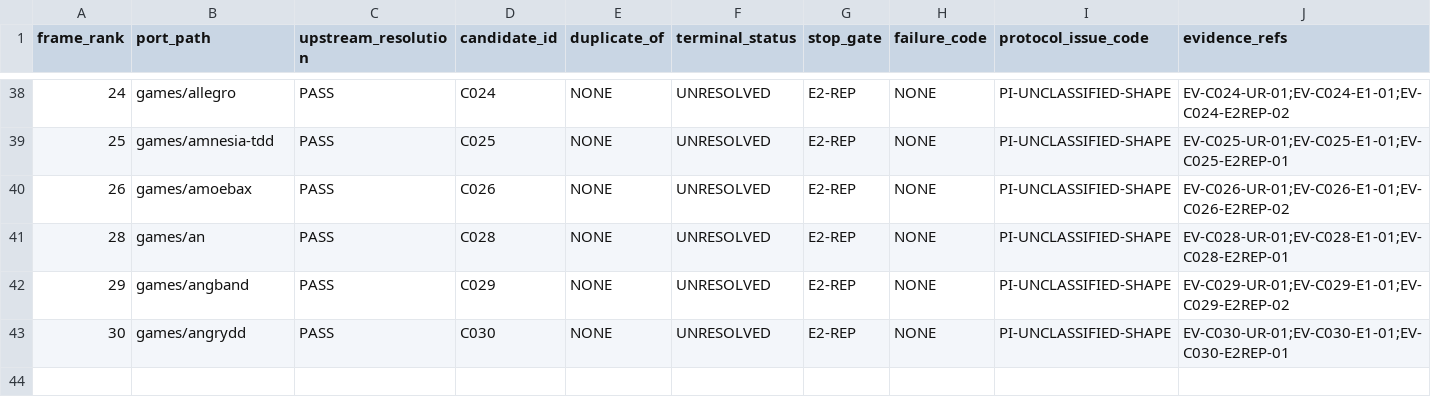
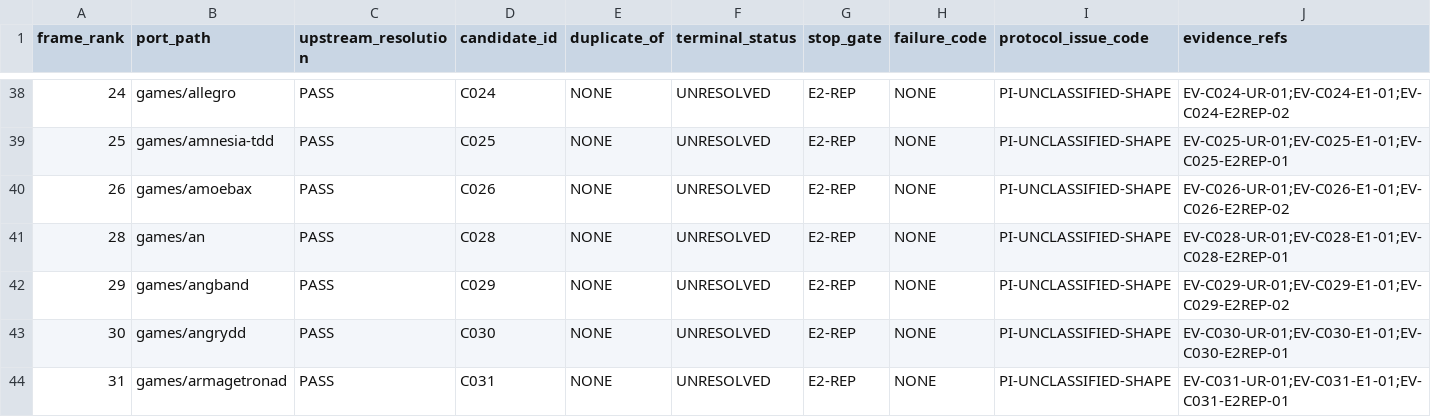
Before and after one commit to rohhj01-droid/red-team-spike, a TSV file: phase3_5/screening_frame_items.tsv, drawn as a sheet; only a part is shown, gaps mark what is left out.

```diff
--- a/phase3_5/screening_frame_items.tsv
+++ b/phase3_5/screening_frame_items.tsv
@@ -43 +43,2 @@ frame_rank	port_path	upstream_resolution	candidate_id	duplicate_of	terminal_stat
 30	games/angrydd	PASS	C030	NONE	UNRESOLVED	E2-REP	NONE	PI-UNCLASSIFIED-SHAPE	EV-C030-UR-01;EV-C030-E1-01;EV-C030-E2REP-01
+31	games/armagetronad	PASS	C031	NONE	UNRESOLVED	E2-REP	NONE	PI-UNCLASSIFIED-SHAPE	EV-C031-UR-01;EV-C031-E1-01;EV-C031-E2REP-01
```
Also changed, not shown: phase3_5/screening_candidates.tsv, 1 other file.
